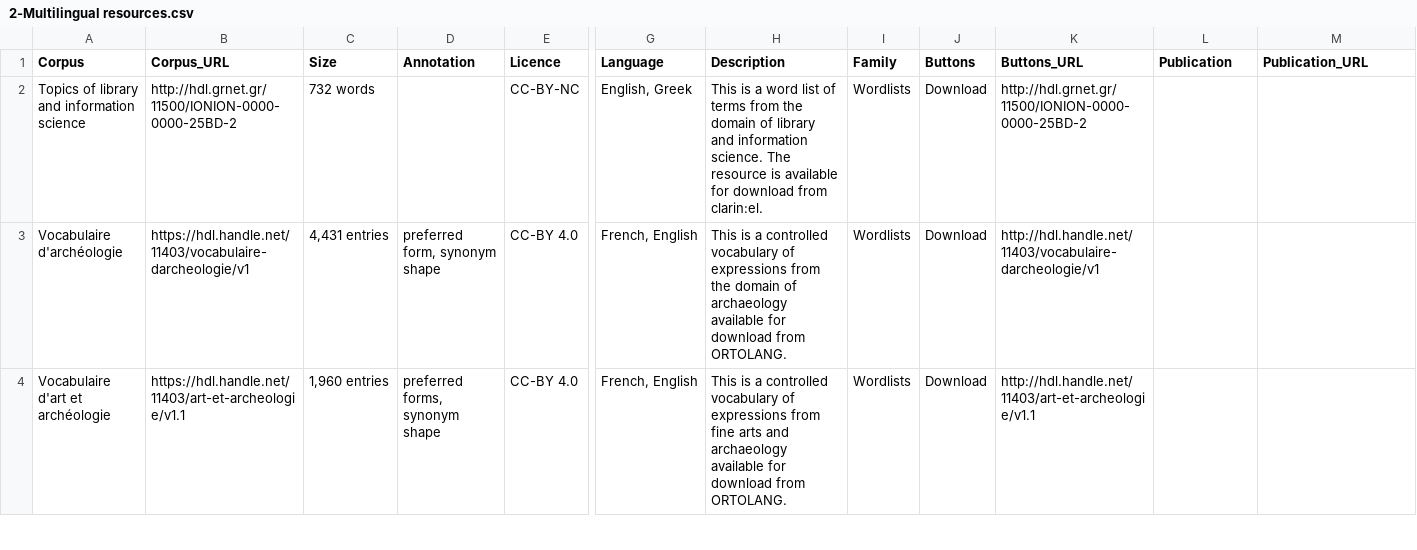
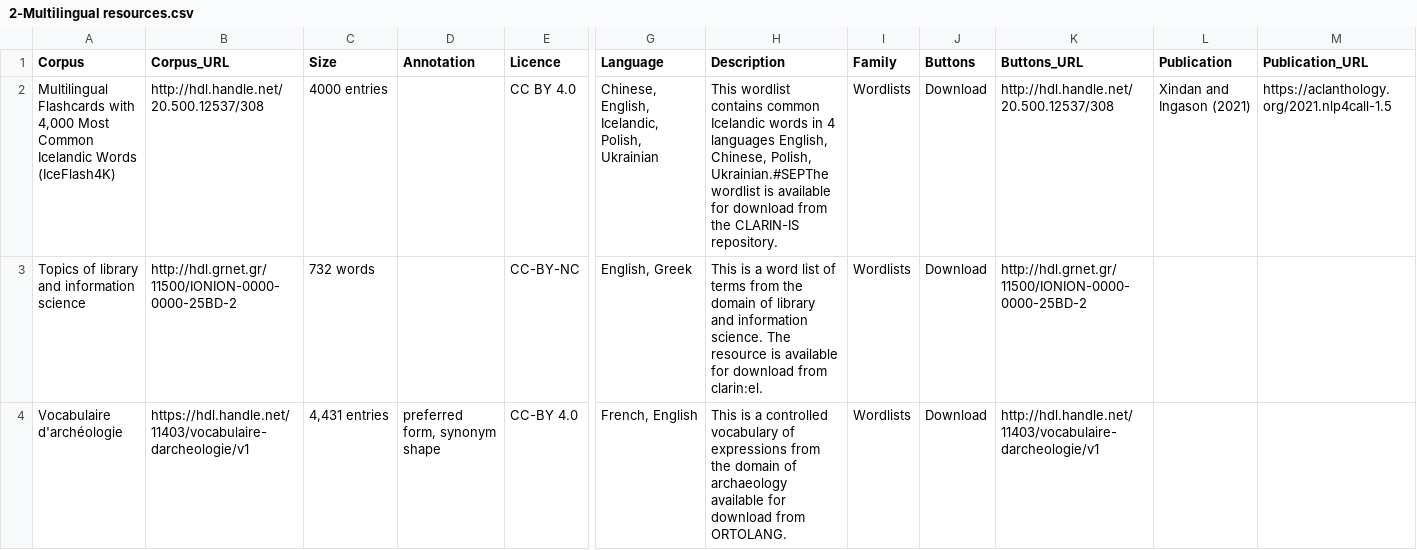
Before and after one commit to clarin-eric/resource-families-html-generator, a CSV file: resource_families/Lexical_Resources/Wordlists/Wordlists in the CLARIN infrastructure/2-Multilingual resources.csv, drawn as a sheet; only a part is shown, gaps mark what is left out; the shorter side is filled out with more unchanged rows; rows hold the shown columns only; the diff names each change by its address in the sheet, - before the commit and + after, or states it on an @@ line.

Commit message:
Update 2-Multilingual resources.csv

```diff
--- a/resource_families/Lexical_Resources/Wordlists/Wordlists in the CLARIN infrastructure/2-Multilingual resources.csv
+++ b/resource_families/Lexical_Resources/Wordlists/Wordlists in the CLARIN infrastructure/2-Multilingual resources.csv
+row 2: Multilingual Flashcards with 4,000 Most Common Icelandic Words (IceFlash4K) | http://hdl.handle.net/20.500.12537/308 | 4000 entries |  | CC BY 4.0 | Chinese, English, Icelandic, Polish, Ukrainian | This wordlist contains common Icelandic words in 4 languages English, Chinese, Polish, Ukrainian.#SEPThe wordlist is available for download from the CLARIN-IS repository. | Wordlists | Download | http://hdl.handle.net/20.500.12537/308 | Xindan and Ingason (2021) | https://aclanthology.org/2021.nlp4call-1.5
```
